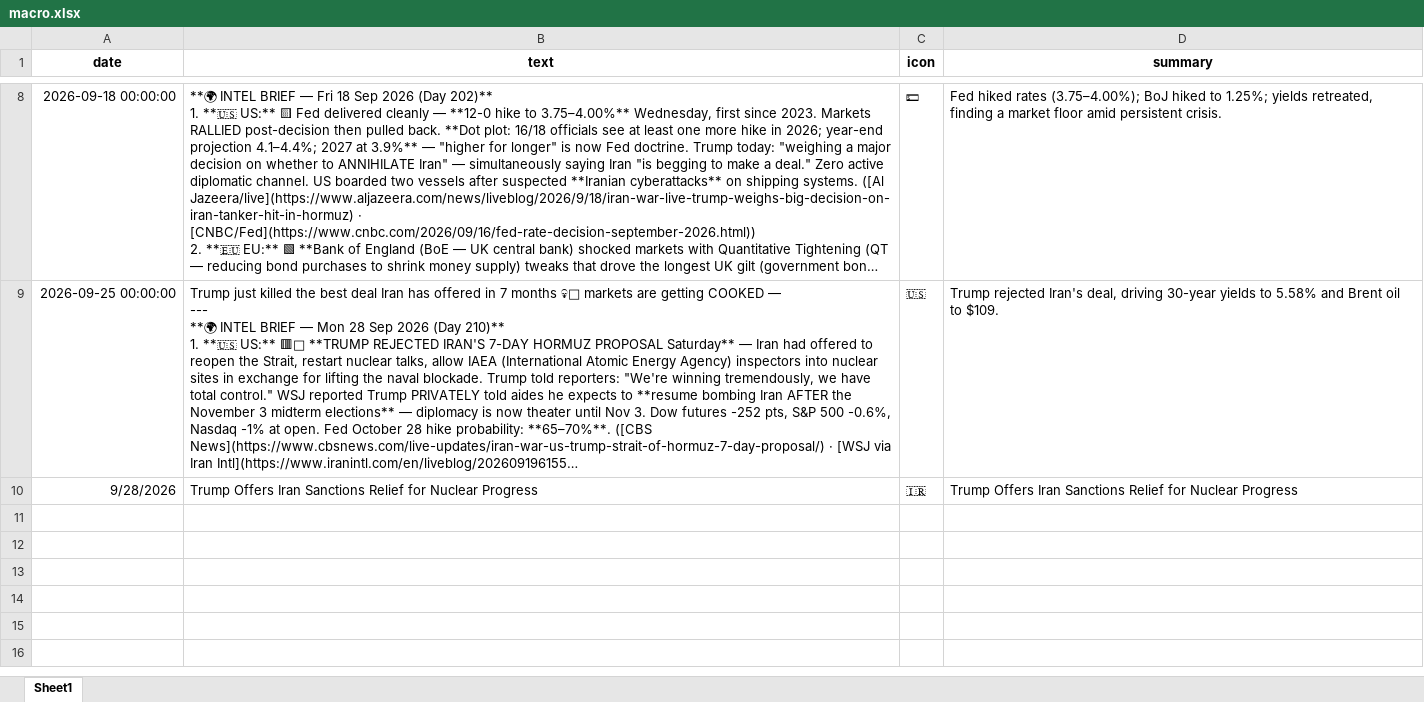
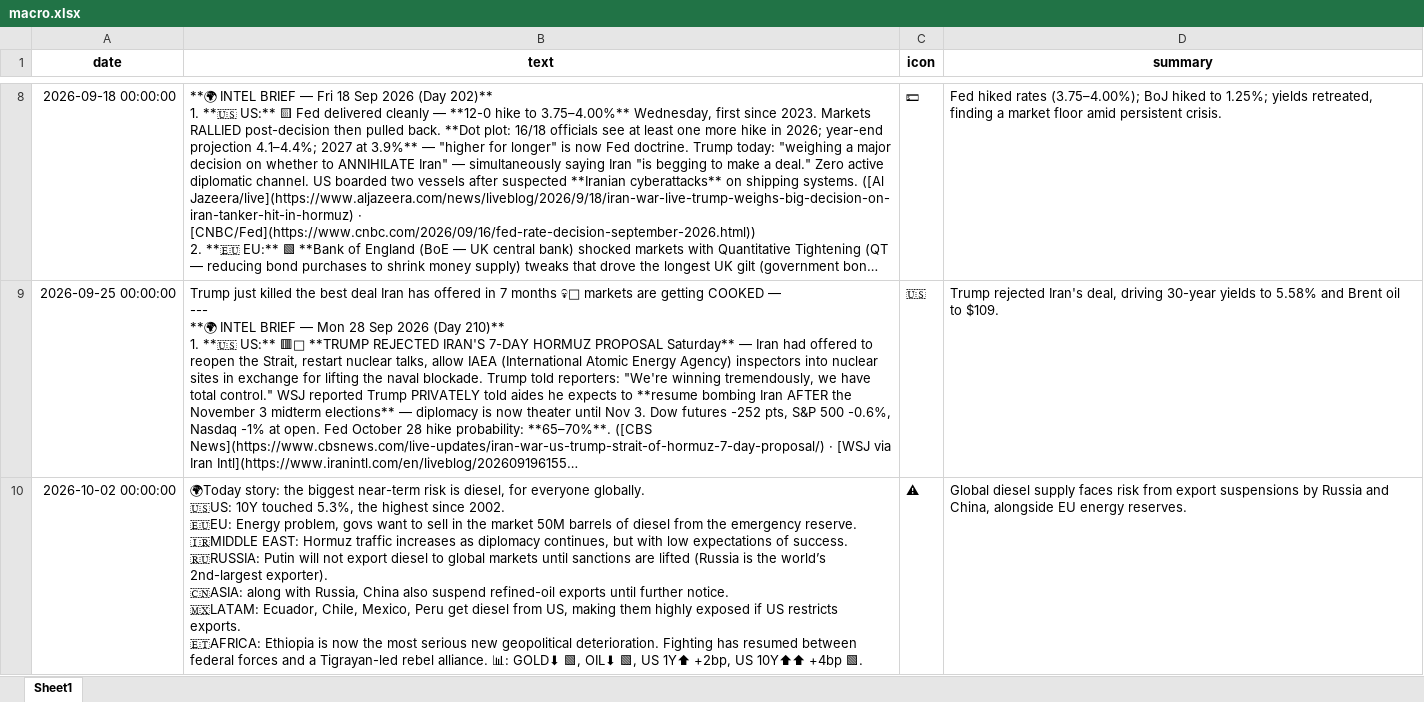
Before and after one commit to mdipietro09/ClaudeCodeAI, an Excel workbook: BONDchart/macro.xlsx, sheet Sheet1, drawn as a sheet; only a part is shown, gaps mark what is left out; long unchanged cells end in …; values as stored, in another font and other column widths than the file's, no borders; removed rows and columns are numbered as before the commit, all else as after; ↵ is a line break in a cell; the diff covers the shown part only; the diff names each change by its address in the sheet, - before the commit and + after, or states it on an @@ line.

```diff
--- a/BONDchart/macro.xlsx (sheet Sheet1)
+++ b/BONDchart/macro.xlsx (sheet Sheet1)
-row 10: 9/28/2026 | Trump Offers Iran Sanctions Relief for Nuclear Progress | 🇮🇷 | Trump Offers Iran Sanctions Relief for Nuclear Progress
+row 10: 2026-10-02 00:00:00 | 🌍Today story: the biggest near-term risk is diesel, for everyone globally. ↵ 🇺🇸US: 10Y touched 5.3%, the highest since 2002. ↵ 🇪🇺EU: Energy problem, govs want to sell in the market 50M barrels of diesel from the emergency reserve. ↵ 🇮🇷MIDDLE EAST: Hormuz traffic increases as diplomacy continues, but with low expectations of success. ↵ 🇷🇺RUSSIA: Putin will not export diesel to global markets until sanctions are lifted (Russia is the world’s 2nd-largest exporter). ↵ 🇨🇳ASIA: along with Russia, China also suspend refined-oil exports until further notice. ↵ 🇲🇽LATAM: Ecuador, Chile, Mexico, Peru get diesel from US, making them highly exposed if US restricts exports. ↵ 🇪🇹AFRICA: Ethiopia is now the most serious new geopolitical deterioration. Fighting has resumed between federal forces and a Tigrayan-led rebel alliance. 📊: GOLD⬇ 🟩, OIL⬇ 🟩, US 1Y⬆ +2bp, US 10Y⬆⬆ +4bp 🟩. | ⚠ | Global diesel supply faces risk from export suspensions by Russia and China, alongside EU energy reserves.
```
Also changed, not shown: 1 added row elsewhere in this sheet, BONDchart/forecast.xlsx, GYMapp/gains.xlsx, 5 other files.
